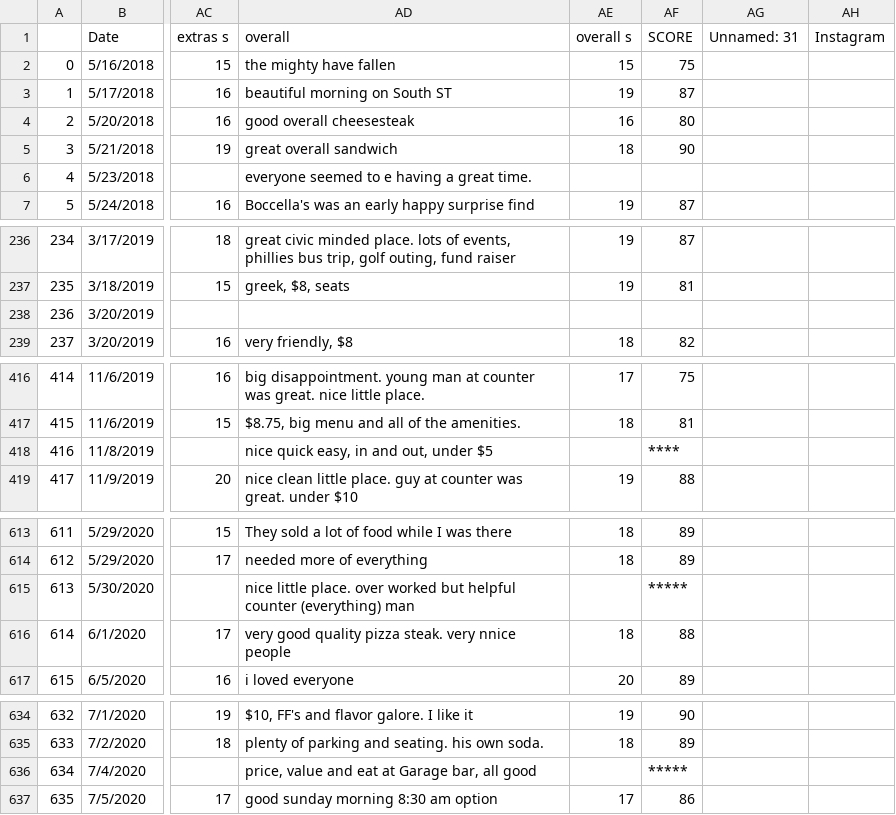
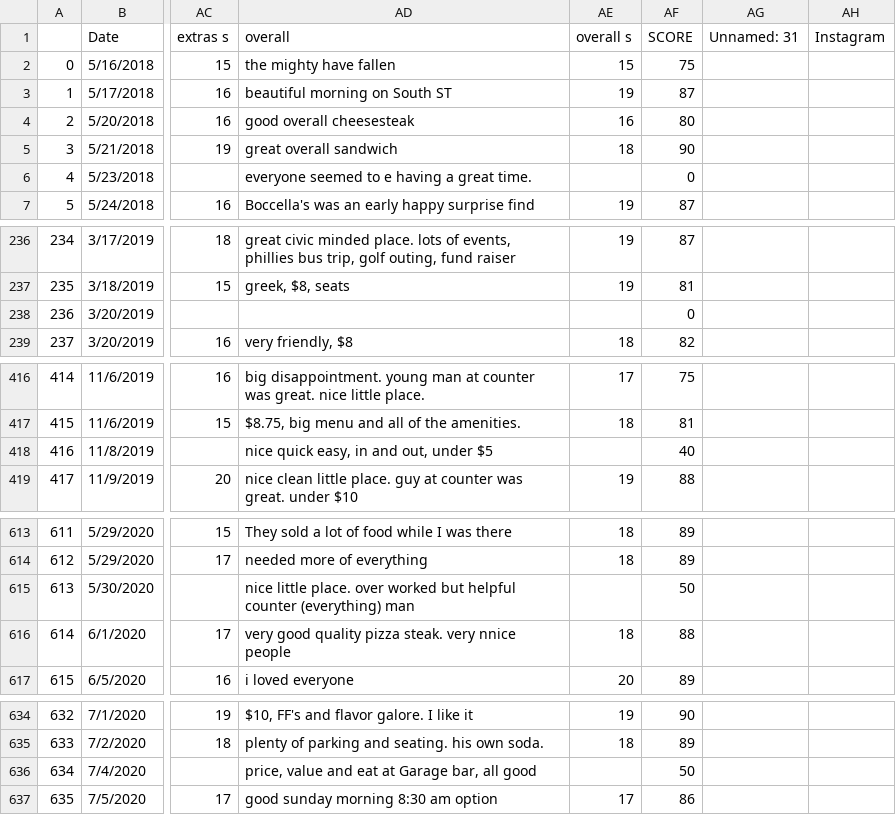
Before and after one commit to tomsharp/cheesesteak-aventure-app, a CSV file: data.csv, drawn as a sheet; only a part is shown, gaps mark what is left out; the diff covers the shown part only; the diff names each change by its address in the sheet, - before the commit and + after, or states it on an @@ line.

Commit message:
move data prep

```diff
--- a/data.csv
+++ b/data.csv
-AF6 (SCORE): (empty)
+AF6 (SCORE): 0
-AF238 (SCORE): (empty)
+AF238 (SCORE): 0
-AF418 (SCORE): ****
+AF418 (SCORE): 40
-AF615 (SCORE): *****
+AF615 (SCORE): 50
-AF636 (SCORE): *****
+AF636 (SCORE): 50
```
Also changed, not shown: 2 edited cells elsewhere in this file, 1 other file.
